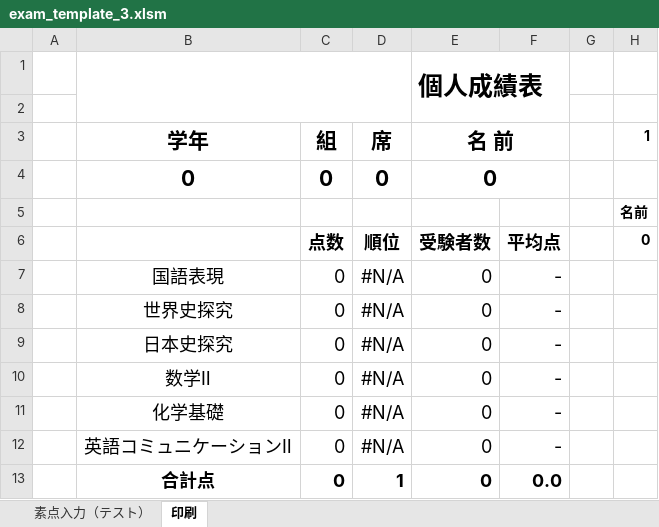
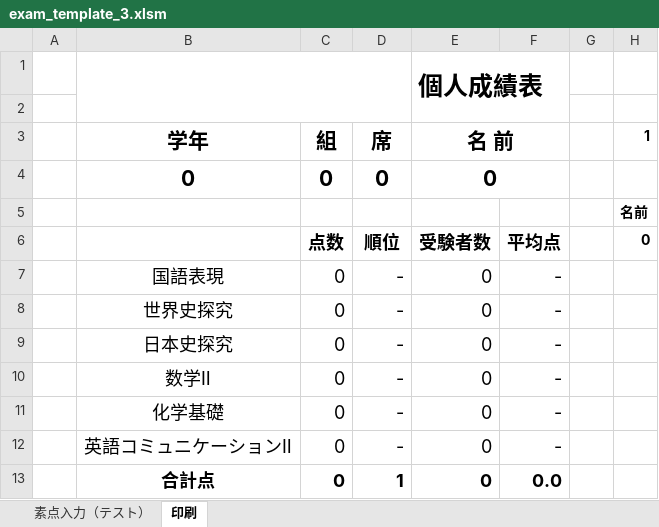
Before and after one commit to carlosvitoriasonge-a11y/student-app-backend, an Excel workbook: templates/exam_template_3.xlsm, sheet 印刷, drawn as a sheet; only a part is shown; values as stored, in another font and other column widths than the file's, no borders; charts and pictures not drawn; the diff names each change by its address in the sheet, - before the commit and + after, or states it on an @@ line.

```diff
--- a/templates/exam_template_3.xlsm (sheet 印刷)
+++ b/templates/exam_template_3.xlsm (sheet 印刷)
-D7:D12 (席): #N/A
+D7:D12 (席): -
```
Also changed, not shown: charts or pictures, templates/exam_template_1.xlsm, templates/exam_template_2.xlsm.
